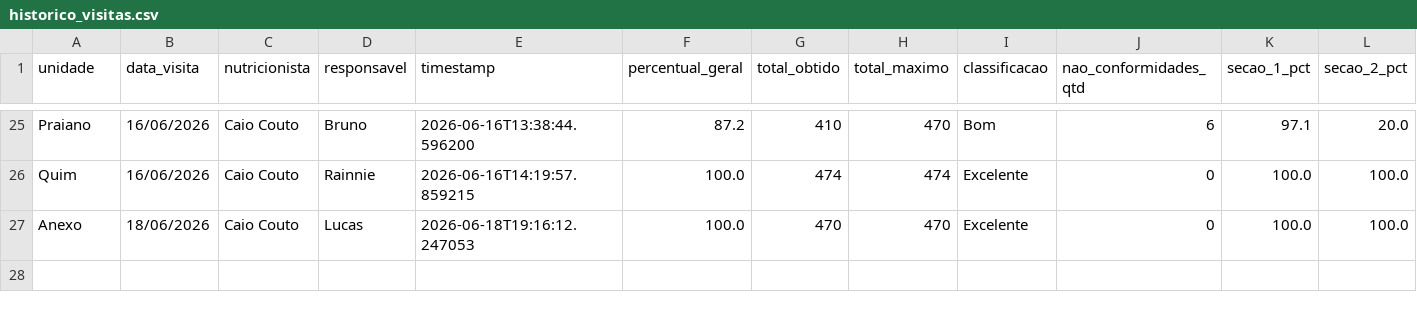
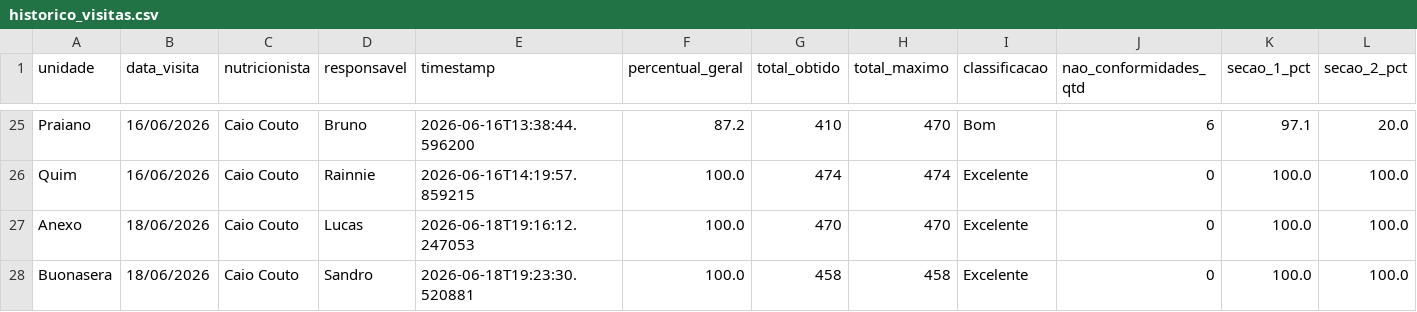
Before and after one commit to caiocoutonutri/seguranca_dos_alimentos, a CSV file: data/historico_visitas.csv, drawn as a sheet; only a part is shown, gaps mark what is left out; rows hold the shown columns only; the diff names each change by its address in the sheet, - before the commit and + after, or states it on an @@ line.

Commit message:
Atualiza historico_visitas.csv via Streamlit

```diff
--- a/data/historico_visitas.csv
+++ b/data/historico_visitas.csv
+row 28: Buonasera | 18/06/2026 | Caio Couto | Sandro | 2026-06-18T19:23:30.520881 | 100.0 | 458 | 458 | Excelente | 0 | 100.0 | 100.0
```
